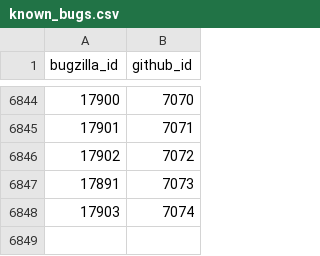
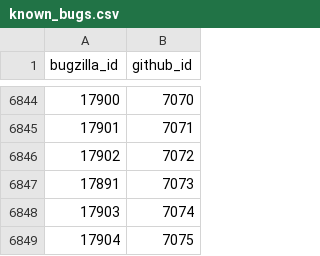
Before and after one commit to MichaelChirico/r-bugs, a CSV file: data/known_bugs.csv, drawn as a sheet; only a part is shown, gaps mark what is left out; the diff names each change by its address in the sheet, - before the commit and + after, or states it on an @@ line.

```diff
--- a/data/known_bugs.csv
+++ b/data/known_bugs.csv
+row 6849: 17904 | 7075
```
Also changed, not shown: data/labels.csv, 1 other file.
